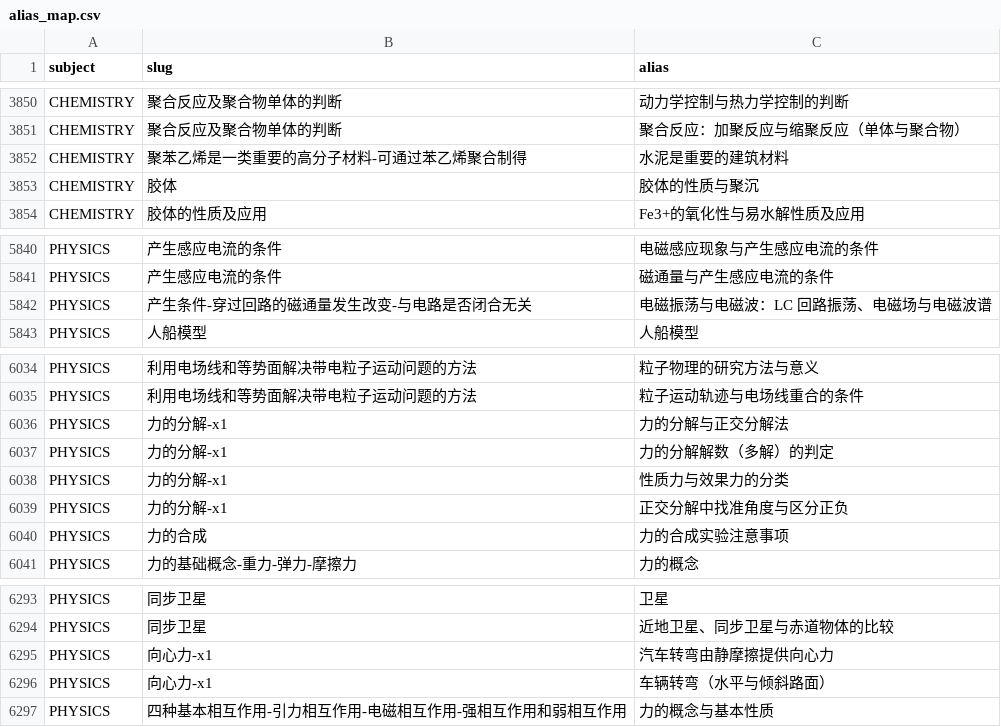
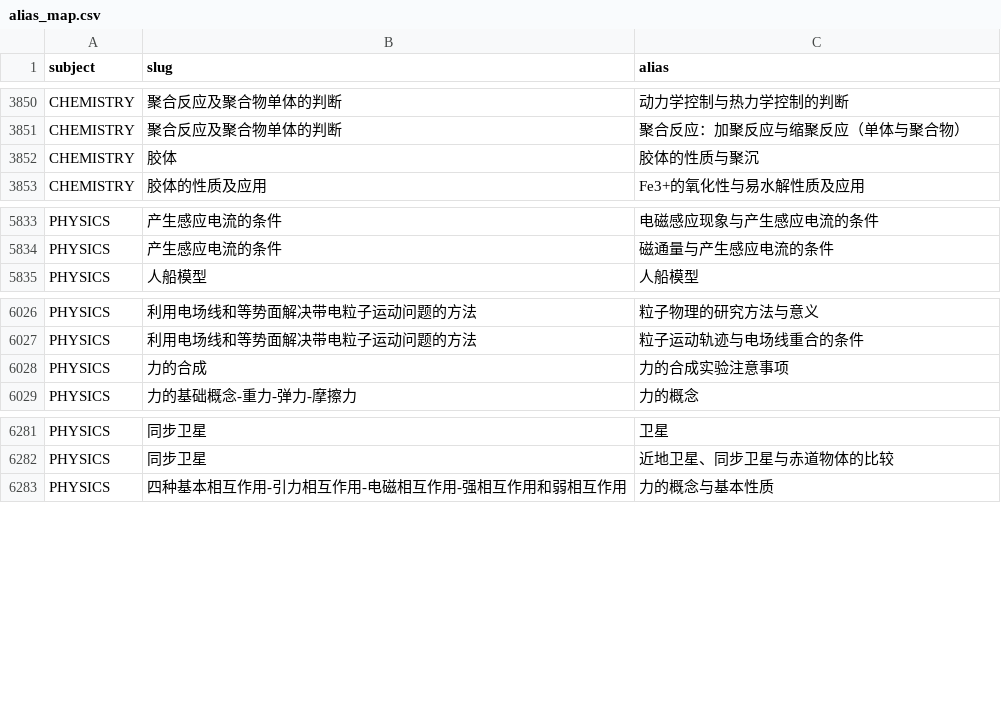
Before and after one commit to tianshantingyun-lab/smart-mistake-book, a CSV file: tools/kb_build/tables/alias_map.csv, drawn as a sheet; only a part is shown, gaps mark what is left out; the diff covers the shown part only; the diff names each change by its address in the sheet, - before the commit and + after, or states it on an @@ line.

```diff
--- a/tools/kb_build/tables/alias_map.csv
+++ b/tools/kb_build/tables/alias_map.csv
-row 3852: CHEMISTRY | 聚苯乙烯是一类重要的高分子材料-可通过苯乙烯聚合制得 | 水泥是重要的建筑材料
-row 5842: PHYSICS | 产生条件-穿过回路的磁通量发生改变-与电路是否闭合无关 | 电磁振荡与电磁波：LC 回路振荡、电磁场与电磁波谱
-row 6036: PHYSICS | 力的分解-x1 | 力的分解与正交分解法
-row 6037: PHYSICS | 力的分解-x1 | 力的分解解数（多解）的判定
-row 6038: PHYSICS | 力的分解-x1 | 性质力与效果力的分类
-row 6039: PHYSICS | 力的分解-x1 | 正交分解中找准角度与区分正负
-row 6295: PHYSICS | 向心力-x1 | 汽车转弯由静摩擦提供向心力
-row 6296: PHYSICS | 向心力-x1 | 车辆转弯（水平与倾斜路面）
```
Also changed, not shown: 22 removed rows elsewhere in this file, tools/kb_build/tables/point_delete.csv, tools/kb_build/tables/point_merge.csv, 18 other files.
